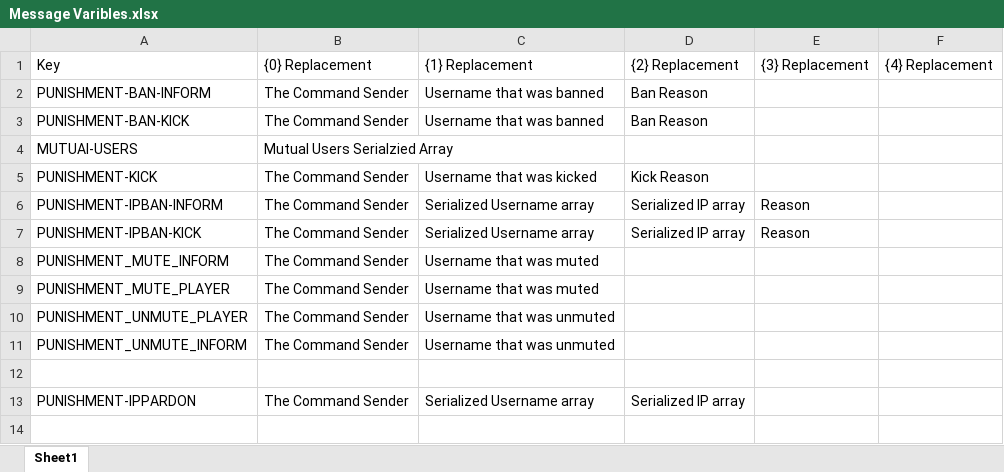
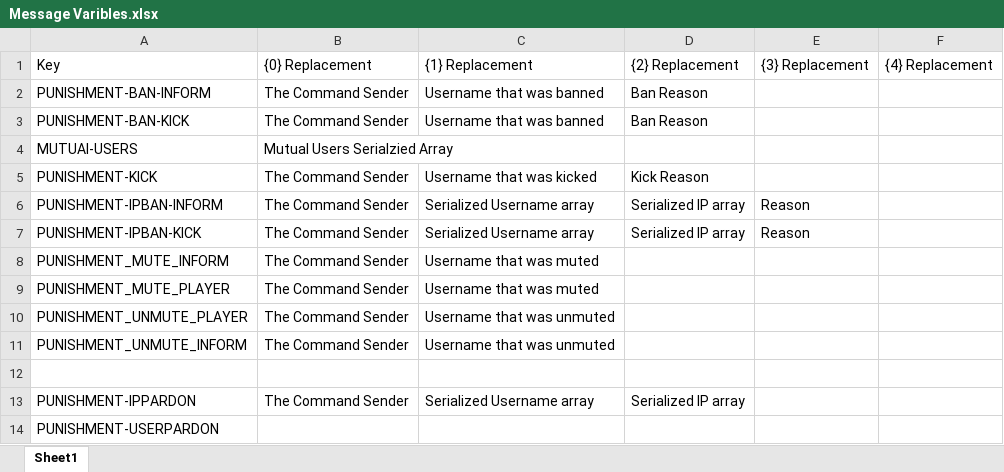
Before and after one commit to MythTheWolf/MythBans, an Excel workbook: Message Varibles.xlsx, sheet Sheet1, drawn as a sheet; values as stored, in another font and other column widths than the file's, no borders; the diff names each change by its address in the sheet, - before the commit and + after, or states it on an @@ line.

```diff
--- a/Message Varibles.xlsx (sheet Sheet1)
+++ b/Message Varibles.xlsx (sheet Sheet1)
+row 14: PUNISHMENT-USERPARDON
```
Also changed, not shown: 23 other files.
